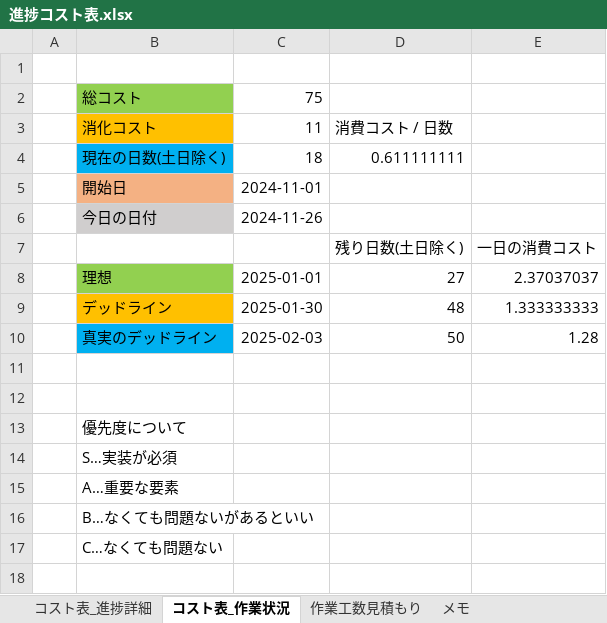
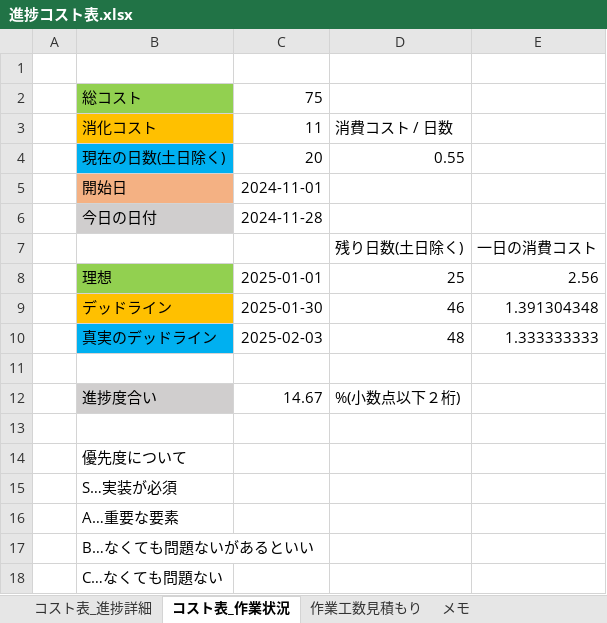
Before and after one commit to ysyudai/GrappleKing, an Excel workbook: 進捗コスト表.xlsx, sheet コスト表_作業状況, drawn as a sheet; values as stored, in another font and other column widths than the file's, no borders; the diff names each change by its address in the sheet, - before the commit and + after, or states it on an @@ line.

```diff
--- a/進捗コスト表.xlsx (sheet コスト表_作業状況)
+++ b/進捗コスト表.xlsx (sheet コスト表_作業状況)
-C4: 18
+C4: 20
-D4: 0.611111111
+D4: 0.55
-C6: 2024-11-26
+C6: 2024-11-28
-D8: 27
+D8: 25
-E8: 2.37037037
+E8: 2.56
-D9: 48
+D9: 46
-E9: 1.333333333
+E9: 1.391304348
-D10: 50
+D10: 48
-E10: 1.28
+E10: 1.333333333
+row 12:  | 進捗度合い | 14.67 | %(小数点以下２桁)
```
Also changed, not shown: sheet メモ, 44 other files.
